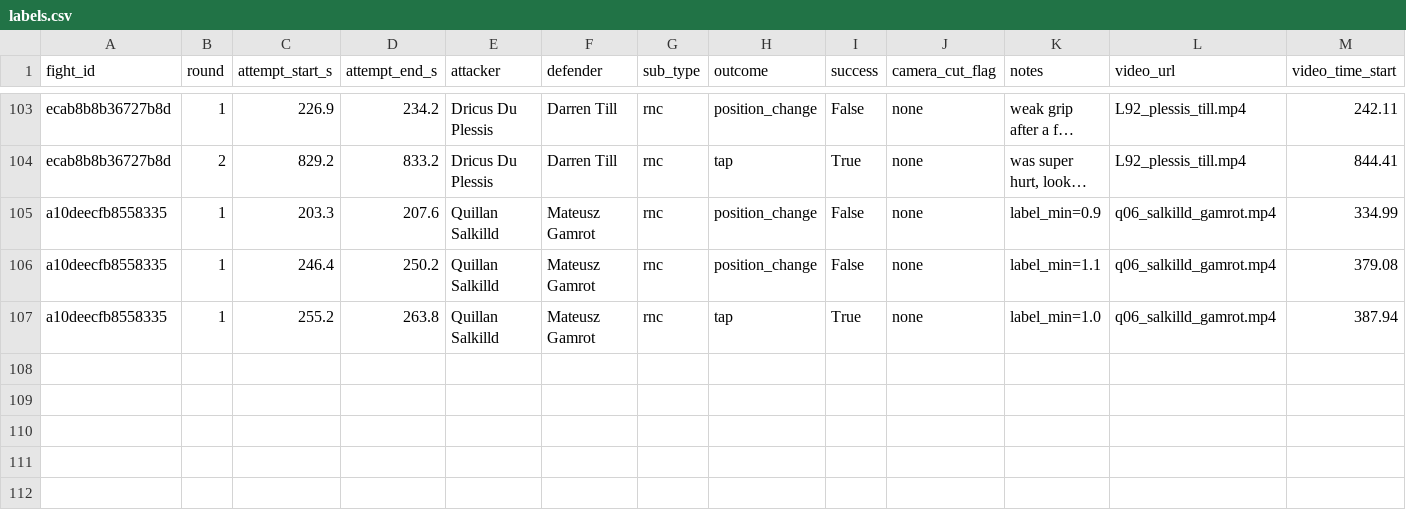
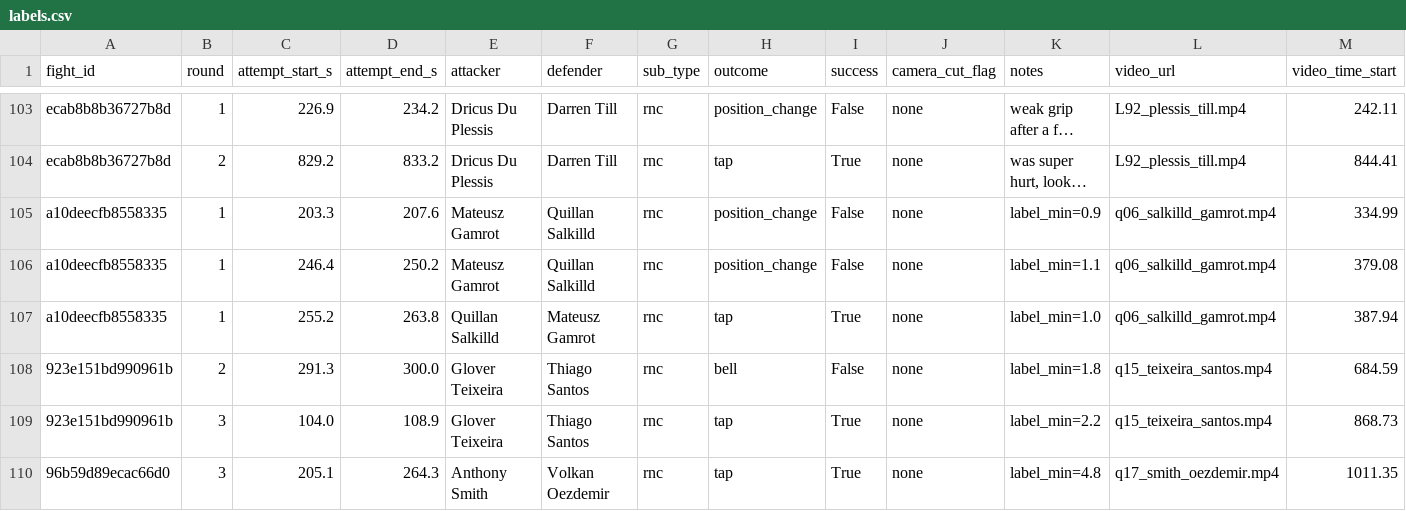
Before and after one commit to NathanielBierig/RNCV, a CSV file: phase3_labels/labels.csv, drawn as a sheet; only a part is shown, gaps mark what is left out; long unchanged cells end in …; rows hold the shown columns only; the diff names each change by its address in the sheet, - before the commit and + after, or states it on an @@ line.

```diff
--- a/phase3_labels/labels.csv
+++ b/phase3_labels/labels.csv
-E105:E106 (attacker): Quillan Salkilld
+E105:E106 (attacker): Mateusz Gamrot
-F105:F106 (defender): Mateusz Gamrot
+F105:F106 (defender): Quillan Salkilld
+row 108: 923e151bd990961b | 2 | 291.3 | 300.0 | Glover Teixeira | Thiago Santos | rnc | bell | False | none | label_min=1.8 | q15_teixeira_santos.mp4 | 684.59
+row 109: 923e151bd990961b | 3 | 104.0 | 108.9 | Glover Teixeira | Thiago Santos | rnc | tap | True | none | label_min=2.2 | q15_teixeira_santos.mp4 | 868.73
+row 110: 96b59d89ecac66d0 | 3 | 205.1 | 264.3 | Anthony Smith | Volkan Oezdemir | rnc | tap | True | none | label_min=4.8 | q17_smith_oezdemir.mp4 | 1011.35
```
